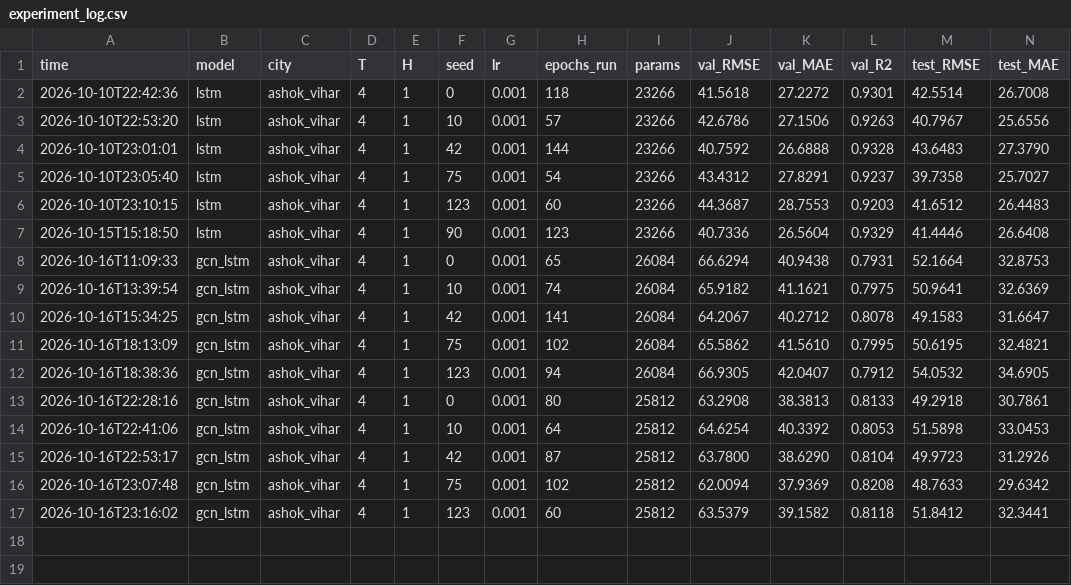
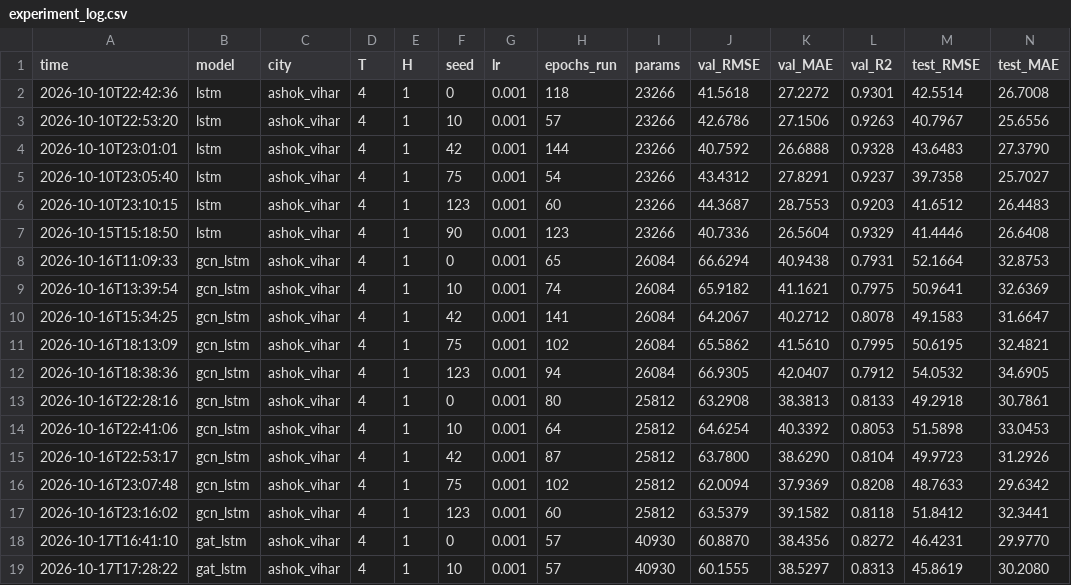
Before and after one commit to vishalprasad1912/aqi_research, a CSV file: config/experiment_log.csv, drawn as a sheet; only a part is shown; rows hold the shown columns only; the diff names each change by its address in the sheet, - before the commit and + after, or states it on an @@ line.

Commit message:
implemented gat_lstm with seed 0 and 10

```diff
--- a/config/experiment_log.csv
+++ b/config/experiment_log.csv
+row 18: 2026-10-17T16:41:10 | gat_lstm | ashok_vihar | 4 | 1 | 0 | 0.001 | 57 | 40930 | 60.8870 | 38.4356 | 0.8272 | 46.4231 | 29.9770
+row 19: 2026-10-17T17:28:22 | gat_lstm | ashok_vihar | 4 | 1 | 10 | 0.001 | 57 | 40930 | 60.1555 | 38.5297 | 0.8313 | 45.8619 | 30.2080
```
Also changed, not shown: 17 other files.
